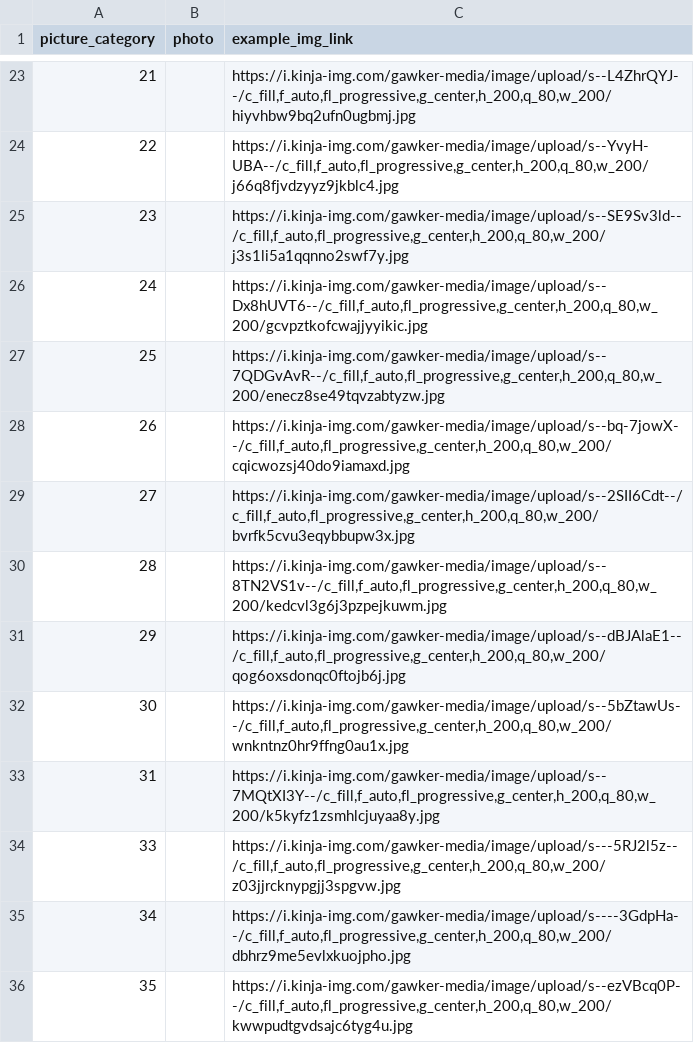
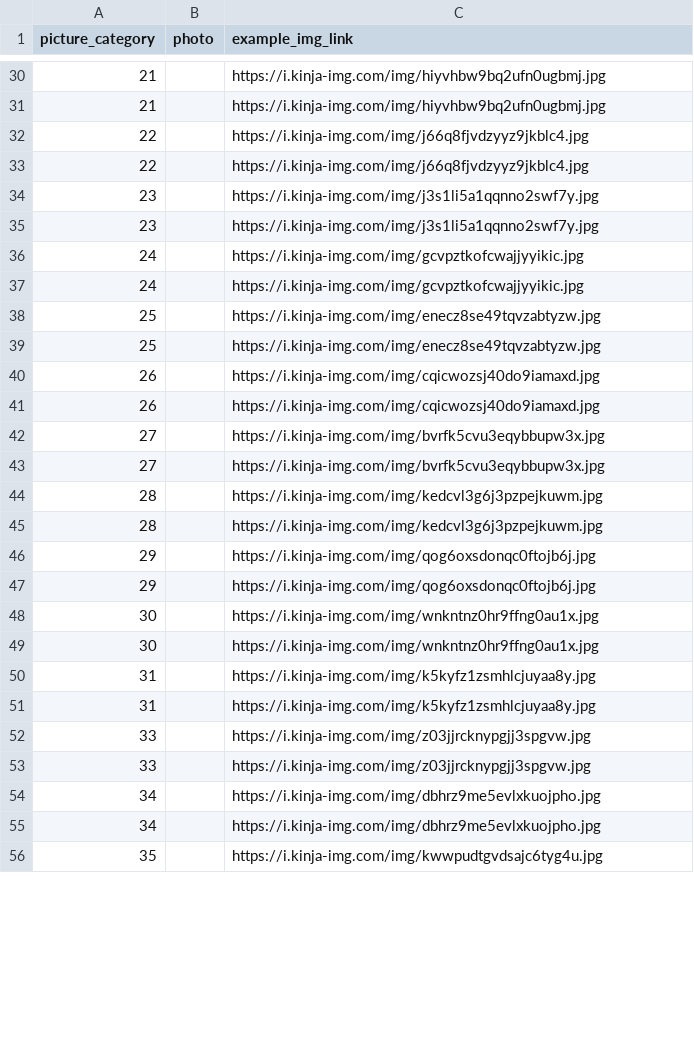
Before and after one commit to rconca75/final, a CSV file: data/photos.csv, drawn as a sheet; only a part is shown, gaps mark what is left out; the diff covers the shown part only.

```diff
--- a/data/photos.csv
+++ b/data/photos.csv
@@ -23,14 +30,27 @@ picture_category,photo,example_img_link
-21,,"https://i.kinja-img.com/gawker-media/image/upload/s--L4ZhrQYJ--/c_fill,f_auto,fl_progressive,g_center,h_200,q_80,w_200/hiyvhbw9bq2ufn0ugbmj.jpg"
-22,,"https://i.kinja-img.com/gawker-media/image/upload/s--YvyH-UBA--/c_fill,f_auto,fl_progressive,g_center,h_200,q_80,w_200/j66q8fjvdzyyz9jkblc4.jpg"
-23,,"https://i.kinja-img.com/gawker-media/image/upload/s--SE9Sv3ld--/c_fill,f_auto,fl_progressive,g_center,h_200,q_80,w_200/j3s1li5a1qqnno2swf7y.jpg"
-24,,"https://i.kinja-img.com/gawker-media/image/upload/s--Dx8hUVT6--/c_fill,f_auto,fl_progressive,g_center,h_200,q_80,w_200/gcvpztkofcwajjyyikic.jpg"
-25,,"https://i.kinja-img.com/gawker-media/image/upload/s--7QDGvAvR--/c_fill,f_auto,fl_progressive,g_center,h_200,q_80,w_200/enecz8se49tqvzabtyzw.jpg"
-26,,"https://i.kinja-img.com/gawker-media/image/upload/s--bq-7jowX--/c_fill,f_auto,fl_progressive,g_center,h_200,q_80,w_200/cqicwozsj40do9iamaxd.jpg"
-27,,"https://i.kinja-img.com/gawker-media/image/upload/s--2SII6Cdt--/c_fill,f_auto,fl_progressive,g_center,h_200,q_80,w_200/bvrfk5cvu3eqybbupw3x.jpg"
-28,,"https://i.kinja-img.com/gawker-media/image/upload/s--8TN2VS1v--/c_fill,f_auto,fl_progressive,g_center,h_200,q_80,w_200/kedcvl3g6j3pzpejkuwm.jpg"
-29,,"https://i.kinja-img.com/gawker-media/image/upload/s--dBJAlaE1--/c_fill,f_auto,fl_progressive,g_center,h_200,q_80,w_200/qog6oxsdonqc0ftojb6j.jpg"
-30,,"https://i.kinja-img.com/gawker-media/image/upload/s--5bZtawUs--/c_fill,f_auto,fl_progressive,g_center,h_200,q_80,w_200/wnkntnz0hr9ffng0au1x.jpg"
-31,,"https://i.kinja-img.com/gawker-media/image/upload/s--7MQtXI3Y--/c_fill,f_auto,fl_progressive,g_center,h_200,q_80,w_200/k5kyfz1zsmhlcjuyaa8y.jpg"
-33,,"https://i.kinja-img.com/gawker-media/image/upload/s---5RJ2l5z--/c_fill,f_auto,fl_progressive,g_center,h_200,q_80,w_200/z03jjrcknypgjj3spgvw.jpg"
-34,,"https://i.kinja-img.com/gawker-media/image/upload/s----3GdpHa--/c_fill,f_auto,fl_progressive,g_center,h_200,q_80,w_200/dbhrz9me5evlxkuojpho.jpg"
-35,,"https://i.kinja-img.com/gawker-media/image/upload/s--ezVBcq0P--/c_fill,f_auto,fl_progressive,g_center,h_200,q_80,w_200/kwwpudtgvdsajc6tyg4u.jpg"
+21,,"https://i.kinja-img.com/img/hiyvhbw9bq2ufn0ugbmj.jpg"
+21,,"https://i.kinja-img.com/img/hiyvhbw9bq2ufn0ugbmj.jpg"
+22,,"https://i.kinja-img.com/img/j66q8fjvdzyyz9jkblc4.jpg"
+22,,"https://i.kinja-img.com/img/j66q8fjvdzyyz9jkblc4.jpg"
+23,,"https://i.kinja-img.com/img/j3s1li5a1qqnno2swf7y.jpg"
+23,,"https://i.kinja-img.com/img/j3s1li5a1qqnno2swf7y.jpg"
+24,,"https://i.kinja-img.com/img/gcvpztkofcwajjyyikic.jpg"
+24,,"https://i.kinja-img.com/img/gcvpztkofcwajjyyikic.jpg"
+25,,"https://i.kinja-img.com/img/enecz8se49tqvzabtyzw.jpg"
+25,,"https://i.kinja-img.com/img/enecz8se49tqvzabtyzw.jpg"
+26,,"https://i.kinja-img.com/img/cqicwozsj40do9iamaxd.jpg"
+26,,"https://i.kinja-img.com/img/cqicwozsj40do9iamaxd.jpg"
+27,,"https://i.kinja-img.com/img/bvrfk5cvu3eqybbupw3x.jpg"
+27,,"https://i.kinja-img.com/img/bvrfk5cvu3eqybbupw3x.jpg"
+28,,"https://i.kinja-img.com/img/kedcvl3g6j3pzpejkuwm.jpg"
+28,,"https://i.kinja-img.com/img/kedcvl3g6j3pzpejkuwm.jpg"
+29,,"https://i.kinja-img.com/img/qog6oxsdonqc0ftojb6j.jpg"
+29,,"https://i.kinja-img.com/img/qog6oxsdonqc0ftojb6j.jpg"
+30,,"https://i.kinja-img.com/img/wnkntnz0hr9ffng0au1x.jpg"
+30,,"https://i.kinja-img.com/img/wnkntnz0hr9ffng0au1x.jpg"
+31,,"https://i.kinja-img.com/img/k5kyfz1zsmhlcjuyaa8y.jpg"
+31,,"https://i.kinja-img.com/img/k5kyfz1zsmhlcjuyaa8y.jpg"
+33,,"https://i.kinja-img.com/img/z03jjrcknypgjj3spgvw.jpg"
+33,,"https://i.kinja-img.com/img/z03jjrcknypgjj3spgvw.jpg"
+34,,"https://i.kinja-img.com/img/dbhrz9me5evlxkuojpho.jpg"
+34,,"https://i.kinja-img.com/img/dbhrz9me5evlxkuojpho.jpg"
+35,,"https://i.kinja-img.com/img/kwwpudtgvdsajc6tyg4u.jpg"
```
Also changed, not shown: 30 added rows and 43 edited cells elsewhere in this file.
